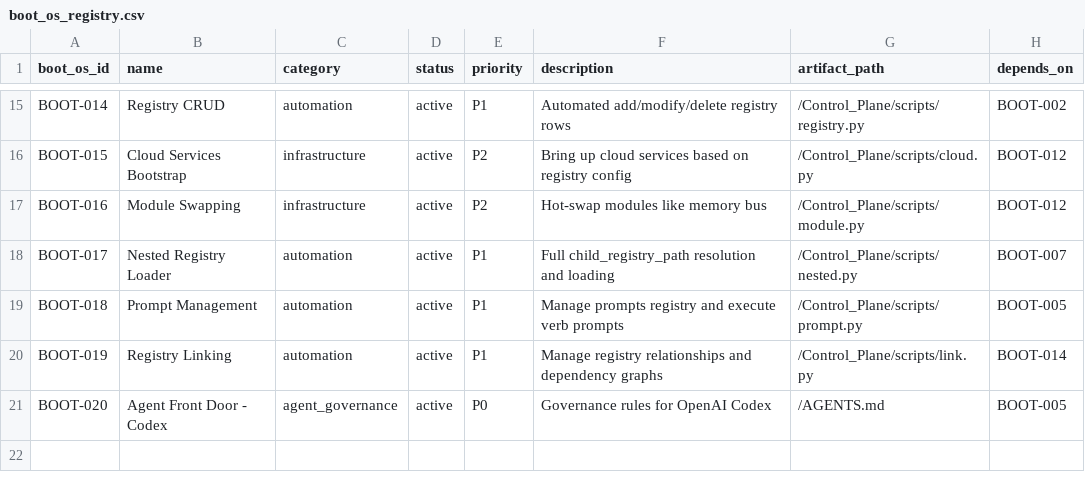
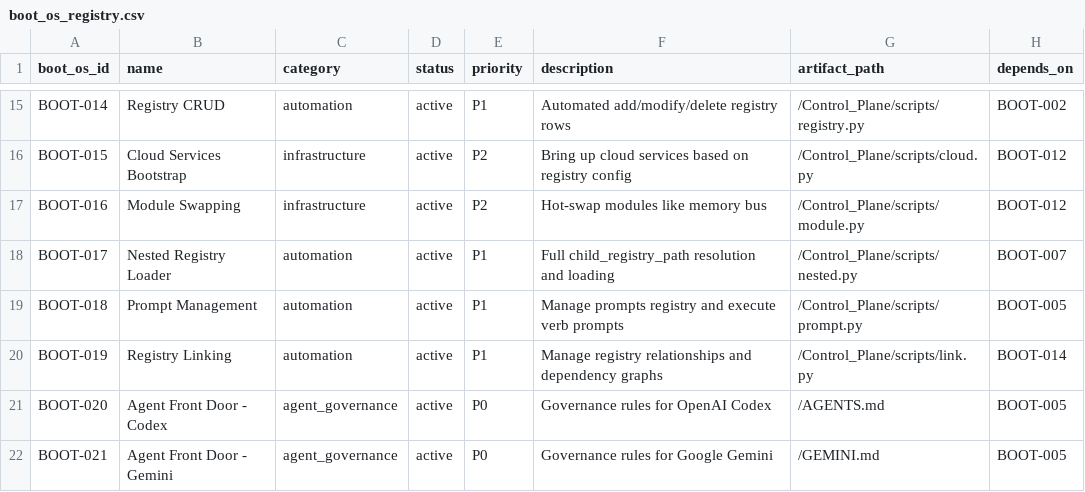
Before and after one commit to rabruni/AI_ARCH, a CSV file: Control_Plane/boot_os_registry.csv, drawn as a sheet; only a part is shown, gaps mark what is left out; the diff names each change by its address in the sheet, - before the commit and + after, or states it on an @@ line.

```diff
--- a/Control_Plane/boot_os_registry.csv
+++ b/Control_Plane/boot_os_registry.csv
+row 22: BOOT-021 | Agent Front Door - Gemini | agent_governance | active | P0 | Governance rules for Google Gemini | /GEMINI.md | BOOT-005
```
Also changed, not shown: 2 other files.
